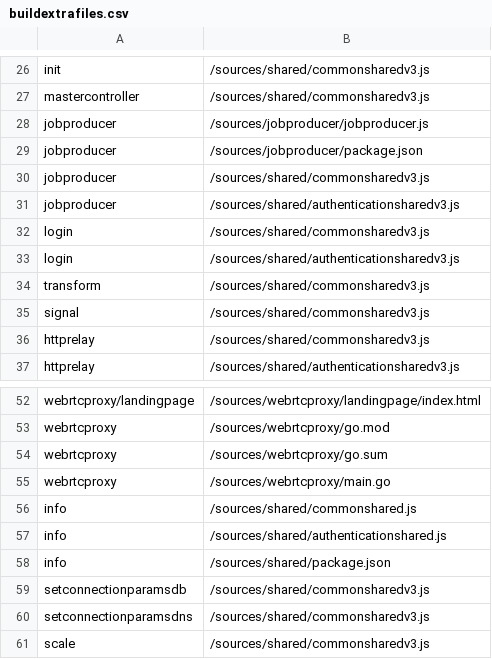
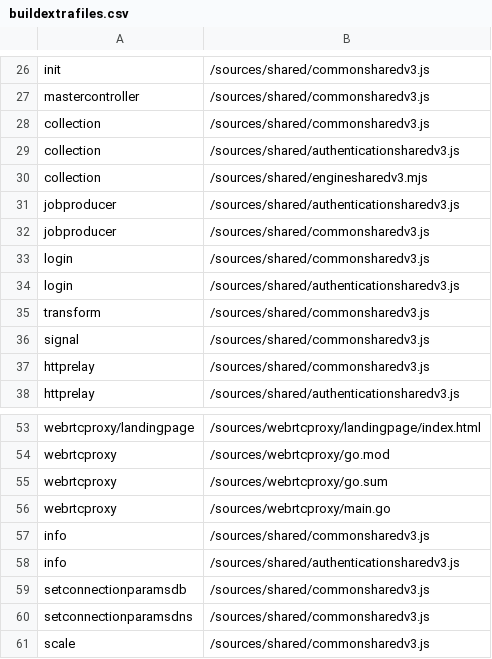
Before and after one commit to logleads/LogverzCore, a CSV file: infrastructure/tools/buildextrafiles.csv, drawn as a sheet; only a part is shown, gaps mark what is left out; removed rows and columns are numbered as before the commit, all else as after; the diff names each change by its address in the sheet, - before the commit and + after, or states it on an @@ line.

Commit message:
Continous Collection Feature
Refactor(info) AWS SDK V2 -> AWS SDK V3, removal of V2 shared components

Fix(webrtcproxy): Query containing line breaks causing query to fail,
Fix(webrtcproxy): Returning Data containing special characters resulting parsing issue
Fix(webrtcproxy):  Scaling issue with Webrtcproxy container premature scale down
Fix(Scale):  Registry containing line breaks causing scheduled stop/start to fail

```diff
--- a/infrastructure/tools/buildextrafiles.csv
+++ b/infrastructure/tools/buildextrafiles.csv
-row 28: jobproducer | /sources/jobproducer/jobproducer.js
+row 28: collection | /sources/shared/commonsharedv3.js
+row 29: collection | /sources/shared/authenticationsharedv3.js
+row 30: collection | /sources/shared/enginesharedv3.mjs
-B31: /sources/jobproducer/package.json
+B31: /sources/shared/authenticationsharedv3.js
-row 31: jobproducer | /sources/shared/authenticationsharedv3.js
-B57: /sources/shared/commonshared.js
+B57: /sources/shared/commonsharedv3.js
-B58: /sources/shared/authenticationshared.js
+B58: /sources/shared/authenticationsharedv3.js
-row 58: info | /sources/shared/package.json
```
Also changed, not shown: 36 other files.
